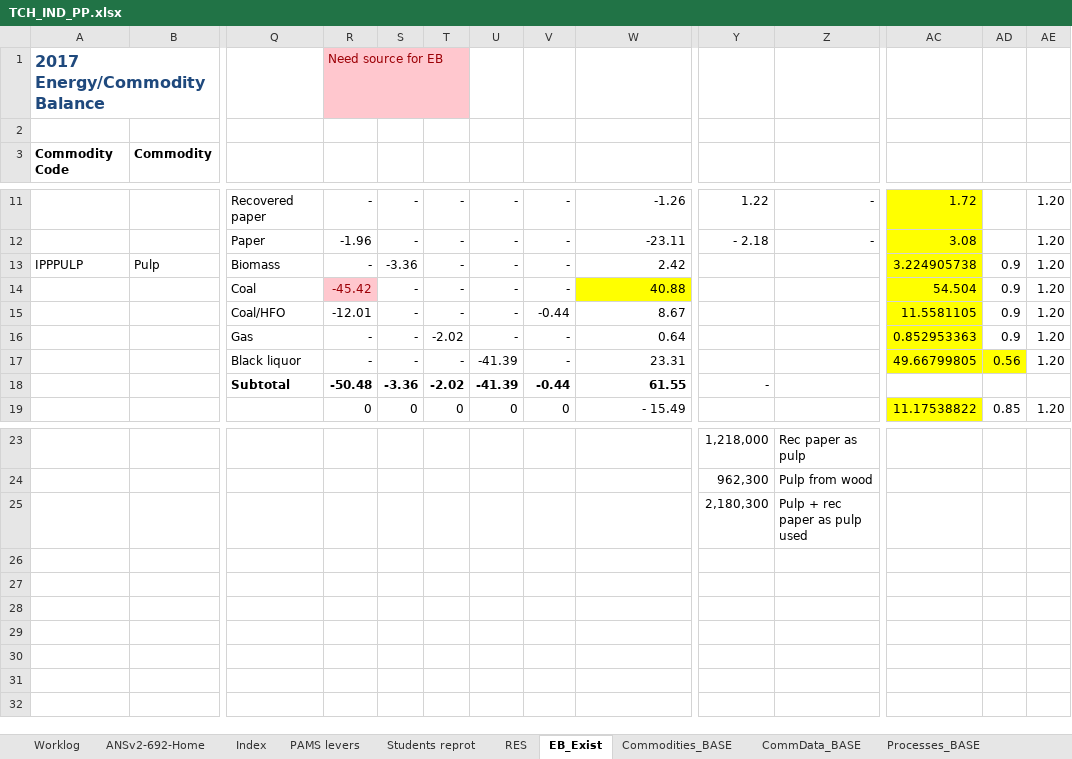
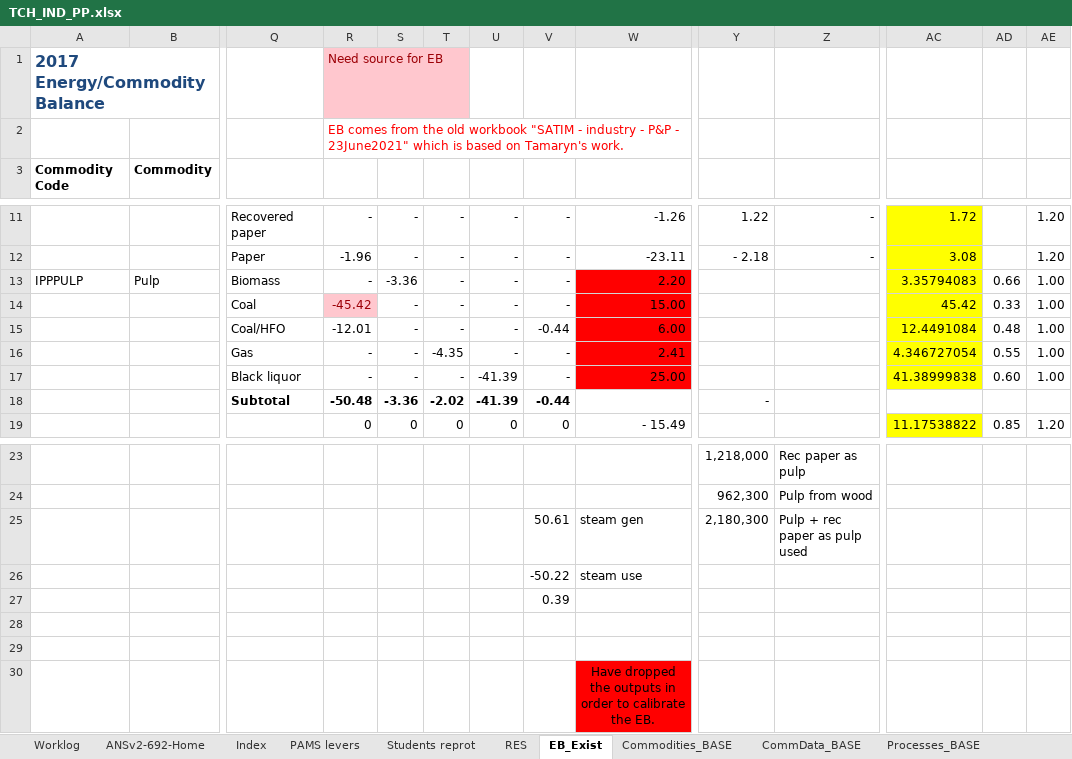
Before and after one commit to brunomerven/SATIMGE, an Excel workbook: SATIM/DataSpreadsheets/TCH_IND/TCH_IND_PP.xlsx, sheet EB_Exist, drawn as a sheet; only a part is shown, gaps mark what is left out; values as stored, in another font and other column widths than the file's, no borders; addresses are those after the commit; rows hold the shown columns only; the diff names each change by its address in the sheet, - before the commit and + after, or states it on an @@ line.

```diff
--- a/SATIM/DataSpreadsheets/TCH_IND/TCH_IND_PP.xlsx (sheet EB_Exist)
+++ b/SATIM/DataSpreadsheets/TCH_IND/TCH_IND_PP.xlsx (sheet EB_Exist)
-R2: (empty)
+R2: EB comes from the old workbook "SATIM - industry - P&P - 23June2021" which is based on Tamaryn's work.
+R2:W2 merged
-W13: 2.42
+W13: 2.20
-W13 fill: none
+W13 fill: #FF0000
-AC13: 3.224905738
+AC13: 3.35794083
-AD13: 0.9
+AD13: 0.66
-AE13:AE17: 1.20
+AE13:AE17: 1.00
-W14: 40.88
+W14: 15.00
-W14 fill: #FFFF00
+W14 fill: #FF0000
-AC14: 54.504
+AC14: 45.42
-AD14: 0.9
+AD14: 0.33
-W15: 8.67
+W15: 6.00
-W15:W17 fill: none
+W15:W17 fill: #FF0000
-AC15: 11.5581105
+AC15: 12.4491084
-AD15: 0.9
+AD15: 0.48
-T16: -2.02
+T16: -4.35
-W16: 0.64
+W16: 2.41
-AC16: 0.852953363
+AC16: 4.346727054
-AD16: 0.9
+AD16: 0.55
-W17: 23.31
+W17: 25.00
-AC17: 49.66799805
+AC17: 41.38999838
-AD17: 0.56
+AD17: 0.60
-AD17 fill: #FFFF00
+AD17 fill: none
-W18: 61.55
+W18: (empty)
+row 25:  |  |  |  |  |  |  | 50.61 | steam gen | 2,180,300 | Pulp + rec paper as pulp used
+row 26:  |  |  |  |  |  |  | -50.22 | steam use
+row 27:  |  |  |  |  |  |  | 0.39
-row 28:  |  |  |  |  |  |  |  |  | 2,180,300 | Pulp + rec paper as pulp used
+row 28: (empty)
+row 29: (empty)
+row 30:  |  |  |  |  |  |  |  | Have dropped the outputs in order to calibrate the EB.
```
Also changed, not shown: sheet ProcData_plants and boilers, sheet Worklog, formulas that keep their value, charts or pictures, SATIM/DataSpreadsheets/TCH_GRNEXP.xlsx, SATIM/DataSpreadsheets/TCH_NH3.xlsx, 29 other files.
